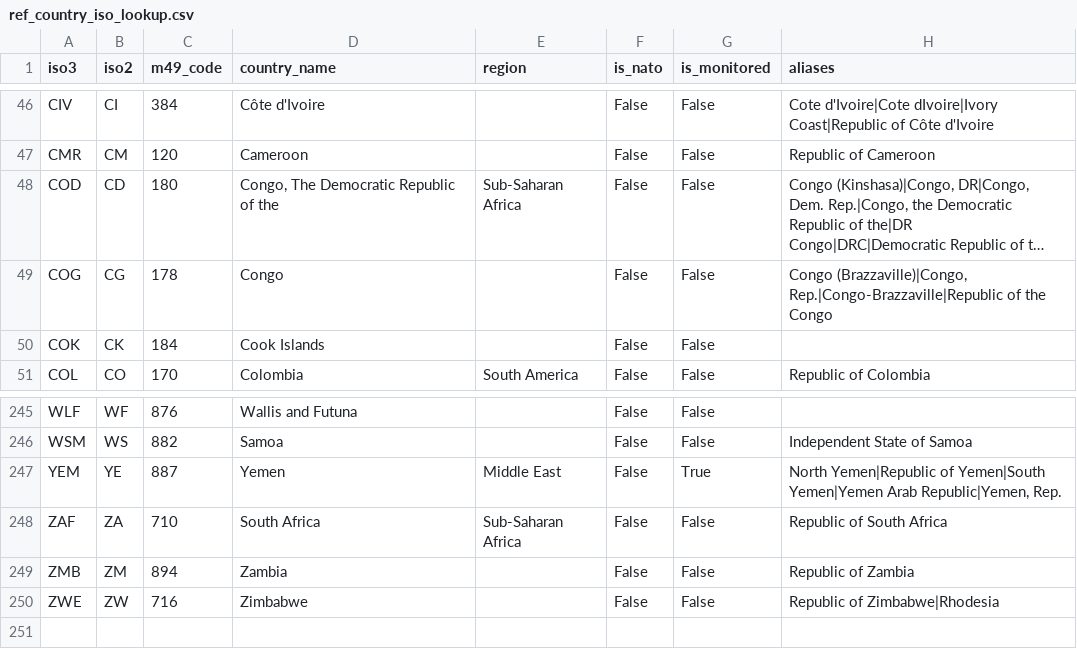
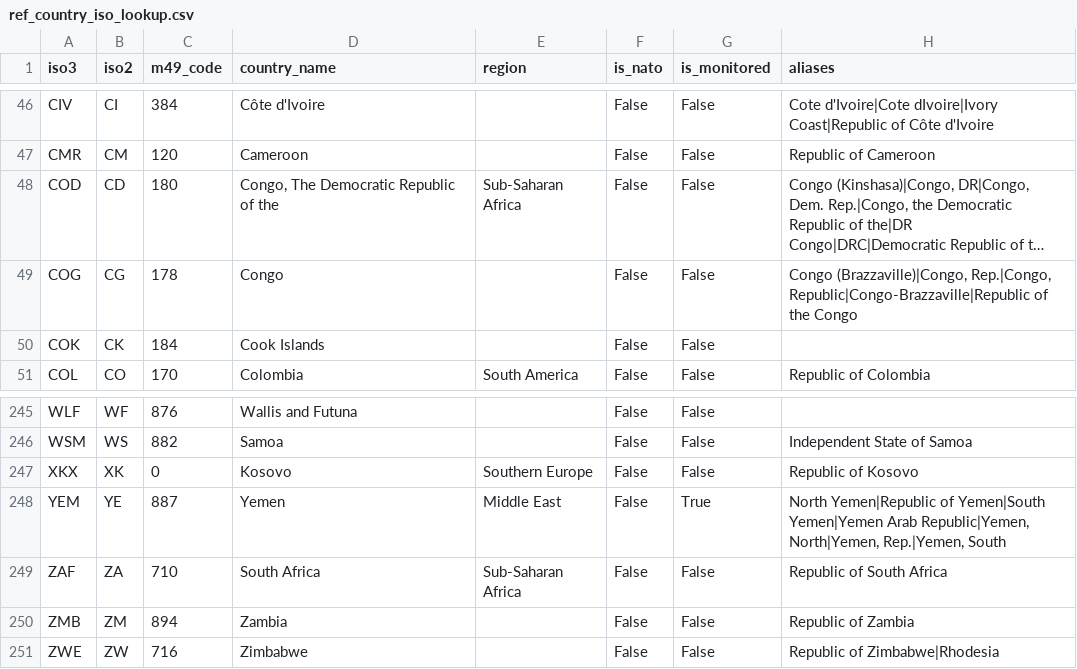
Before and after one commit to archisaarora/STRATUM, a CSV file: reference-data/ref_country_iso_lookup.csv, drawn as a sheet; only a part is shown, gaps mark what is left out; long unchanged cells end in …; addresses are those after the commit; the diff names each change by its address in the sheet, - before the commit and + after, or states it on an @@ line.

```diff
--- a/reference-data/ref_country_iso_lookup.csv
+++ b/reference-data/ref_country_iso_lookup.csv
-H49 (aliases): Congo (Brazzaville)|Congo, Rep.|Congo-Brazzaville|Republic of the…
+H49 (aliases): Congo (Brazzaville)|Congo, Rep.|Congo, Republic|Congo-Brazzaville|Republic of the…
+row 247: XKX | XK | 0 | Kosovo | Southern Europe | False | False | Republic of Kosovo
-H248 (aliases): …Arab Republic|Yemen, Rep.
+H248 (aliases): …Arab Republic|Yemen, North|Yemen, Rep.|Yemen, South
```
Also changed, not shown: 13 other files.
